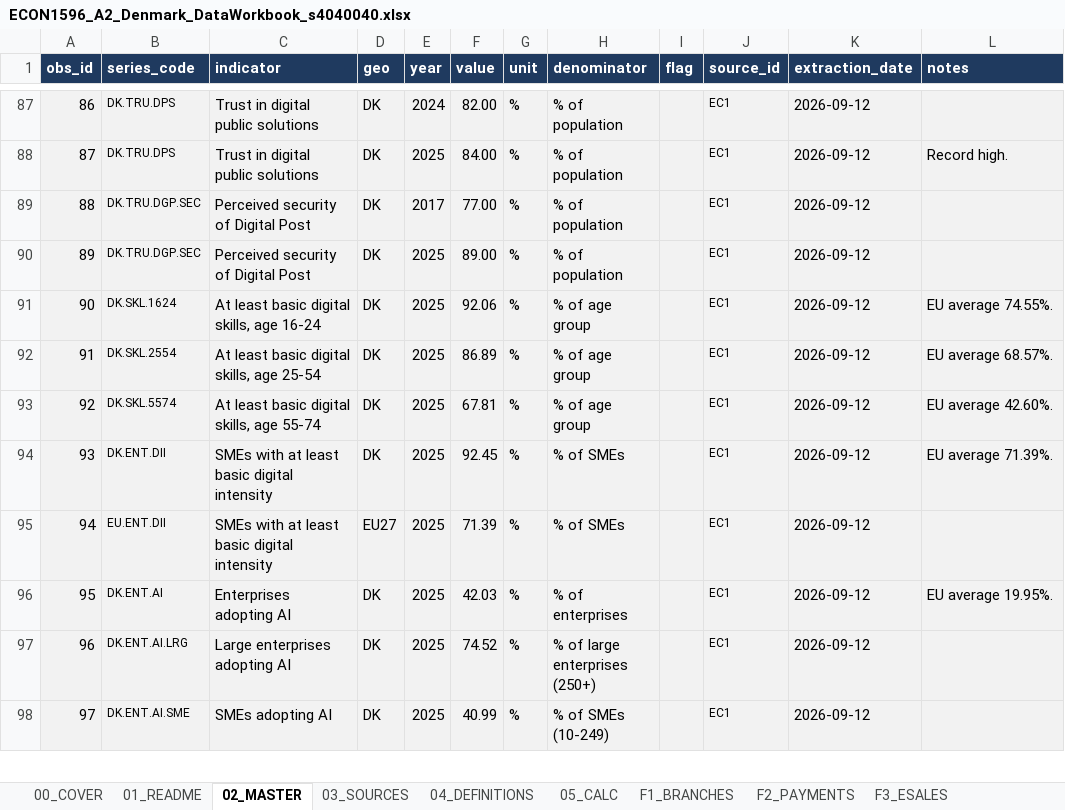
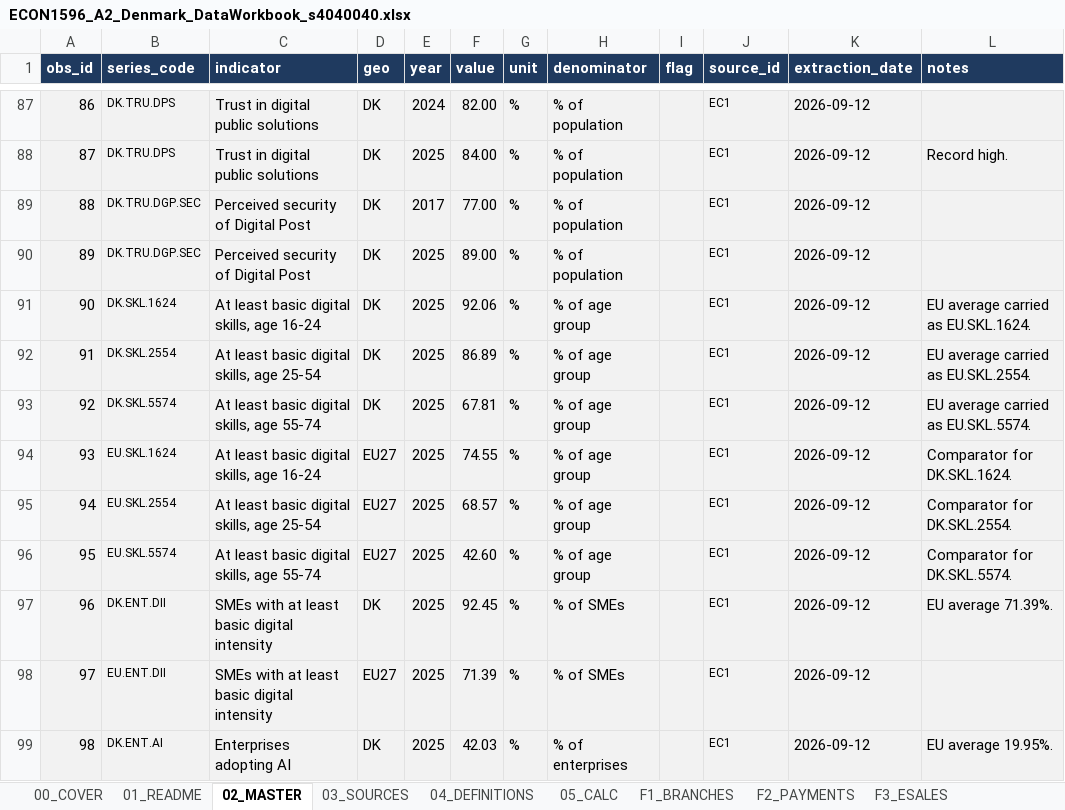
Before and after one commit to saladb4o/Presentation_slides, an Excel workbook: ECON1596_A2_Denmark_DataWorkbook_s4040040.xlsx, sheet 02_MASTER, drawn as a sheet; only a part is shown, gaps mark what is left out; the shorter side is filled out with more unchanged rows; values as stored, in another font and other column widths than the file's, no borders; addresses are those after the commit; the diff names each change by its address in the sheet, - before the commit and + after, or states it on an @@ line.

```diff
--- a/ECON1596_A2_Denmark_DataWorkbook_s4040040.xlsx (sheet 02_MASTER)
+++ b/ECON1596_A2_Denmark_DataWorkbook_s4040040.xlsx (sheet 02_MASTER)
-L91 (notes): EU average 74.55%.
+L91 (notes): EU average carried as EU.SKL.1624.
-L92 (notes): EU average 68.57%.
+L92 (notes): EU average carried as EU.SKL.2554.
-L93 (notes): EU average 42.60%.
+L93 (notes): EU average carried as EU.SKL.5574.
+row 94: 93 | EU.SKL.1624 | At least basic digital skills, age 16-24 | EU27 | 2025 | 74.55 | % | % of age group |  | EC1 | 2026-09-12 | Comparator for DK.SKL.1624.
+row 95: 94 | EU.SKL.2554 | At least basic digital skills, age 25-54 | EU27 | 2025 | 68.57 | % | % of age group |  | EC1 | 2026-09-12 | Comparator for DK.SKL.2554.
+row 96: 95 | EU.SKL.5574 | At least basic digital skills, age 55-74 | EU27 | 2025 | 42.60 | % | % of age group |  | EC1 | 2026-09-12 | Comparator for DK.SKL.5574.
@@ column A (obs_id) renumbered from row 97 down @@
```
Also changed, not shown: sheet 00_COVER, sheet 07_LIMITATIONS, other sheet tabs, charts or pictures, 3 other files.
